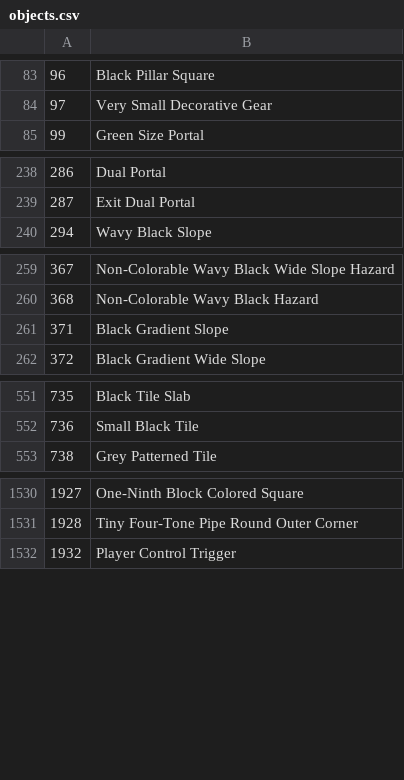
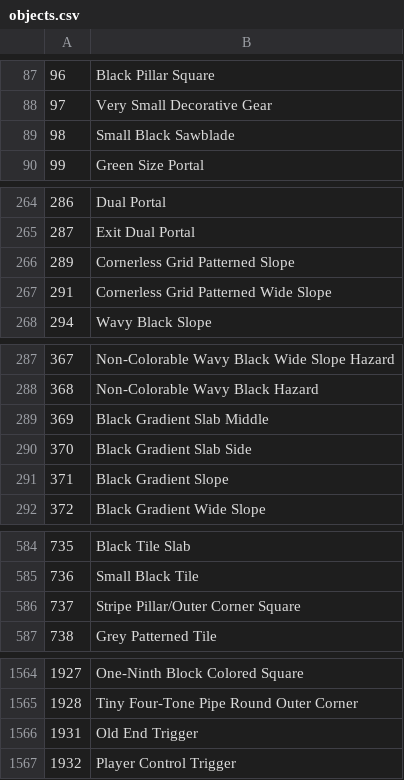
Before and after one commit to Alphalaneous/Object-Popup-API, a CSV file: resources/objects.csv, drawn as a sheet; only a part is shown, gaps mark what is left out; the diff covers the shown part only.

```diff
--- a/resources/objects.csv
+++ b/resources/objects.csv
@@ -84,2 +88,3 @@
 97,Very Small Decorative Gear
+98,Small Black Sawblade
 99,Green Size Portal
@@ -239,2 +265,4 @@
 287,Exit Dual Portal
+289,Cornerless Grid Patterned Slope
+291,Cornerless Grid Patterned Wide Slope
 294,Wavy Black Slope
@@ -260,2 +288,4 @@
 368,Non-Colorable Wavy Black Hazard
+369,Black Gradient Slab Middle
+370,Black Gradient Slab Side
 371,Black Gradient Slope
@@ -552,2 +585,3 @@
 736,Small Black Tile
+737,Stripe Pillar/Outer Corner Square
 738,Grey Patterned Tile
@@ -1531,2 +1565,3 @@
 1928,Tiny Four-Tone Pipe Round Outer Corner
+1931,Old End Trigger
 1932,Player Control Trigger
```
Also changed, not shown: 29 added rows and 6 edited cells elsewhere in this file.
